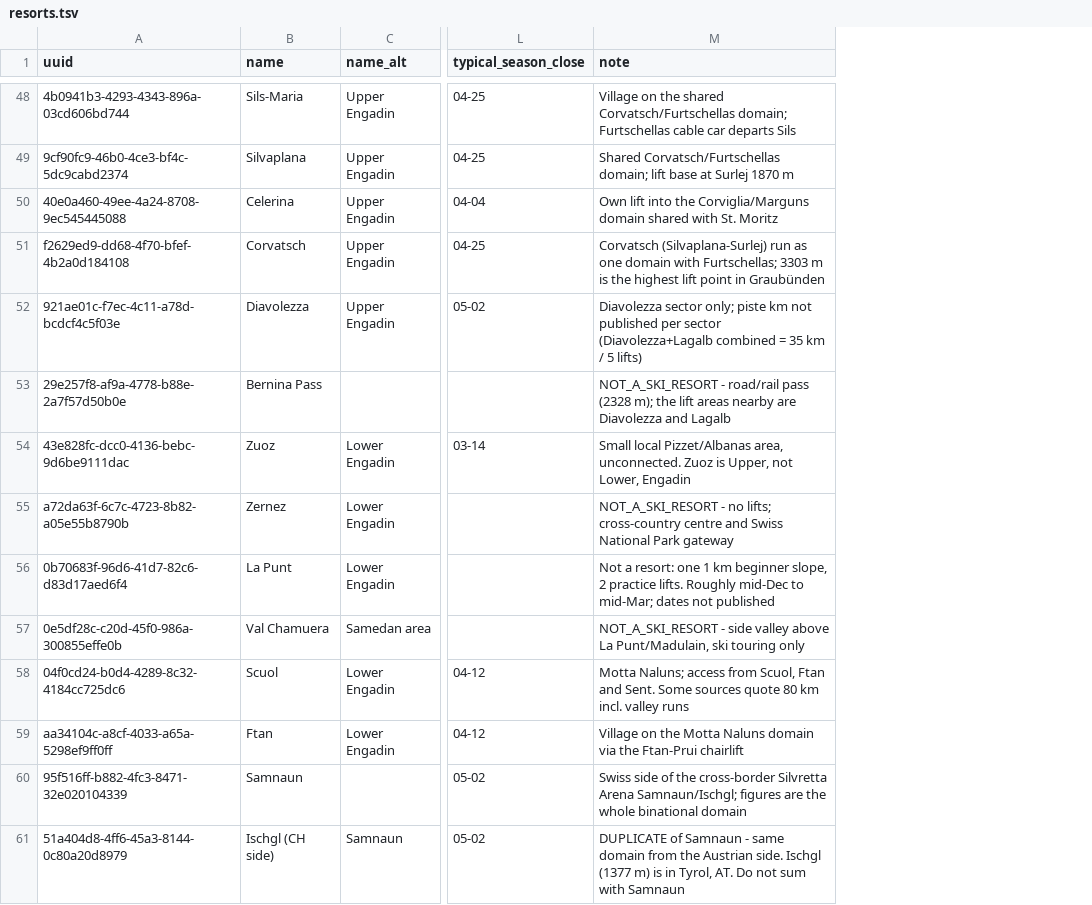
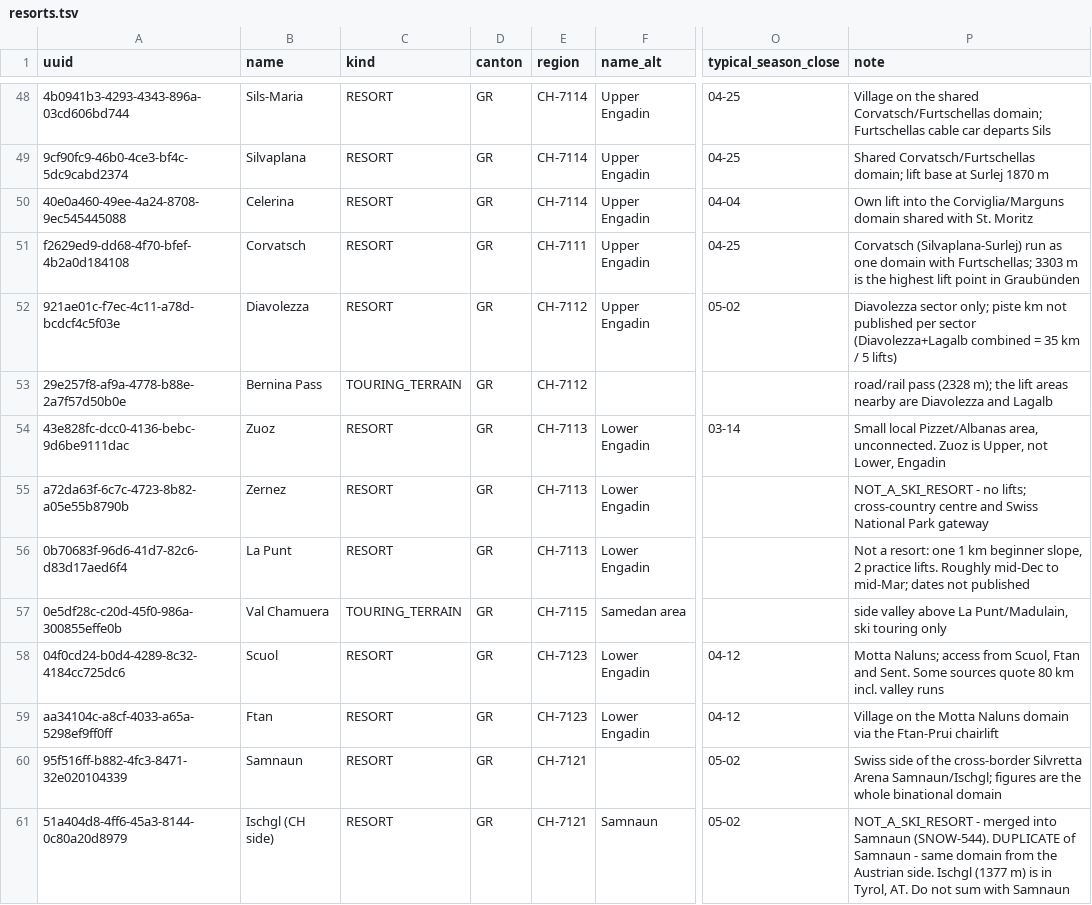
Before and after one commit to hugorodgerbrown/snowdesk-data-pipeline, a TSV file: regions/data/resorts.tsv, drawn as a sheet; only a part is shown, gaps mark what is left out; addresses are those after the commit; the diff covers the shown part only; the diff names each change by its address in the sheet, - before the commit and + after, or states it on an @@ line.

```diff
--- a/regions/data/resorts.tsv
+++ b/regions/data/resorts.tsv
+column C (kind), rows 48-61: RESORT | RESORT | RESORT | RESORT | RESORT | TOURING_TERRAIN | RESORT | RESORT | RESORT | TOURING_TERRAIN | RESORT | RESORT | RESORT | RESORT
+column D (canton), rows 48-61: all GR
+column E (region), rows 48-61: CH-7114 | CH-7114 | CH-7114 | CH-7111 | CH-7112 | CH-7112 | CH-7113 | CH-7113 | CH-7113 | CH-7115 | CH-7123 | CH-7123 | CH-7121 | CH-7121
-P53 (note): NOT_A_SKI_RESORT - road/rail pass…
+P53 (note): road/rail pass…
-P57 (note): NOT_A_SKI_RESORT - side valley…
+P57 (note): side valley…
-P61 (note): DUPLICATE of…
+P61 (note): NOT_A_SKI_RESORT - merged into Samnaun (SNOW-544). DUPLICATE of…
```
Also changed, not shown: 23 edited cells elsewhere in this file, 12 other files.
